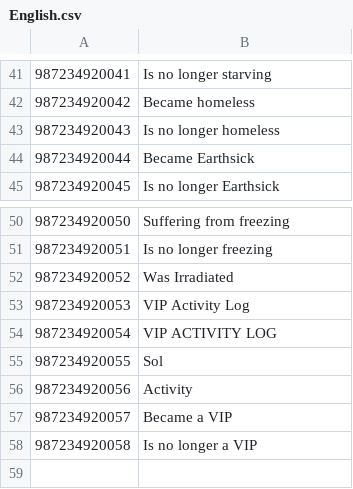
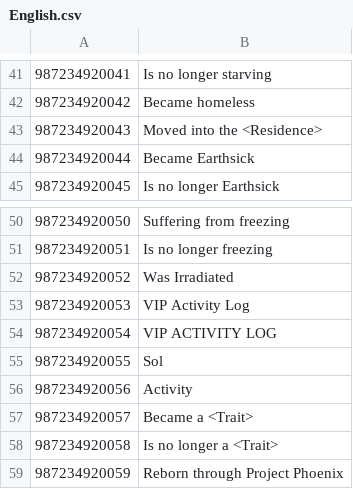
Before and after one commit to dawnmist/SurvivingMars_VIPTracker, a CSV file: Locales/English.csv, drawn as a sheet; only a part is shown, gaps mark what is left out.

Commit message:
Tweak Activity Logs.
* Don't log becoming homeless/unemployed/changed traits/etc on death.
* Add a log for anyone reborn due to Project Phoenix.
* Adjust a few log messages.
* Set colonist pin manually in departed vips display, so that colonists
  that returned to Earth are not permanently ringed in red.
* Add the departed messages to the Activity Log too.

```diff
--- a/Locales/English.csv
+++ b/Locales/English.csv
@@ -42,3 +42,3 @@
 987234920042,"Became homeless",
-987234920043,"Is no longer homeless",
+987234920043,"Moved into the <Residence>",
 987234920044,"Became Earthsick",
@@ -56,3 +56,4 @@
 987234920056,"Activity",
-987234920057,"Became a VIP",
-987234920058,"Is no longer a VIP",
+987234920057,"Became a <Trait>",
+987234920058,"Is no longer a <Trait>",
+987234920059,"Reborn through Project Phoenix",
```
Also changed, not shown: 1 other file.
